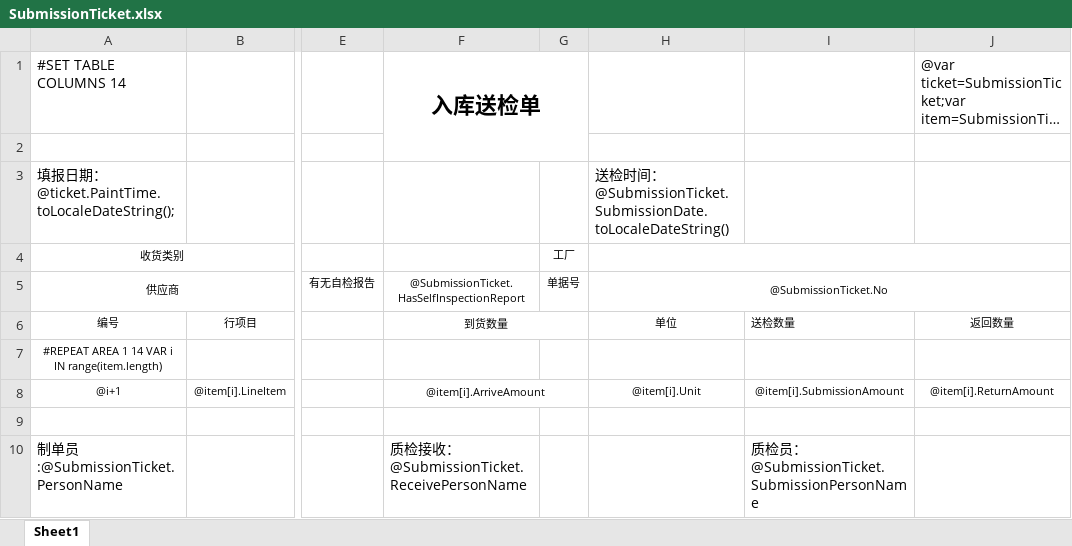
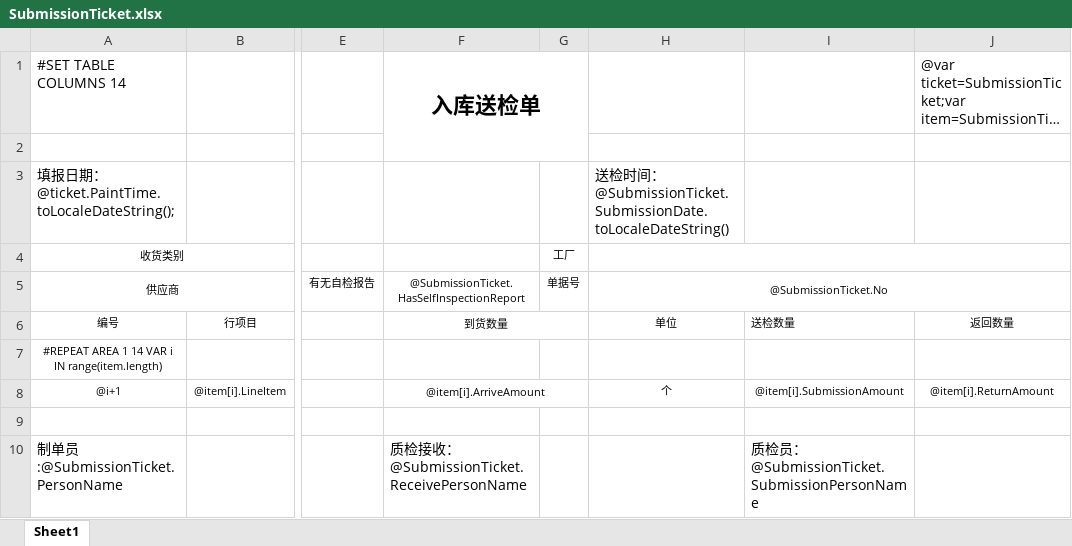
Before and after one commit to jingjiajie/wms, an Excel workbook: UI/bin/Debug/Excel/SubmissionTicket.xlsx, sheet Sheet1, drawn as a sheet; only a part is shown, gaps mark what is left out; long unchanged cells end in …; values as stored, in another font and other column widths than the file's, no borders; the diff names each change by its address in the sheet, - before the commit and + after, or states it on an @@ line.

```diff
--- a/UI/bin/Debug/Excel/SubmissionTicket.xlsx (sheet Sheet1)
+++ b/UI/bin/Debug/Excel/SubmissionTicket.xlsx (sheet Sheet1)
-H8: @item[i].Unit
+H8: 个
```
Also changed, not shown: UI/bin/Debug/Excel/ReceiptTicket.xlsx, 12 other files.
